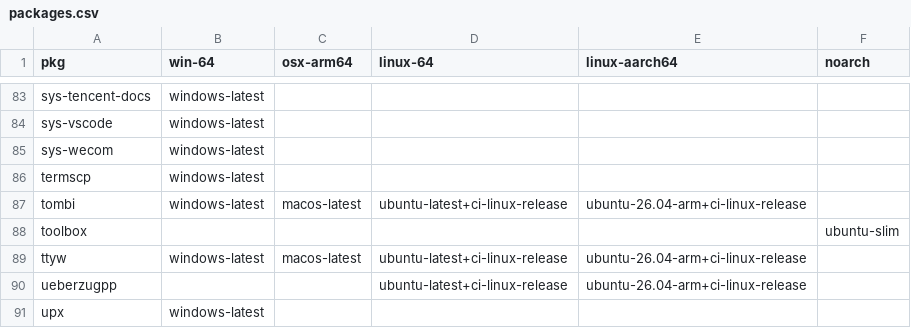
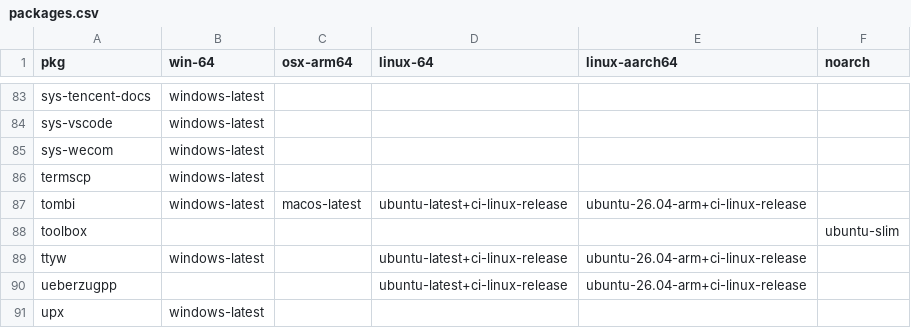
Before and after one commit to Glatzel/demon-forge, a CSV file: packages.csv, drawn as a sheet; only a part is shown, gaps mark what is left out.

Commit message:
Update packages.csv

```diff
--- a/packages.csv
+++ b/packages.csv
@@ -88,3 +88,3 @@ tombi,windows-latest,macos-latest,ubuntu-latest+ci-linux-release,ubuntu-26.04-ar
 toolbox,,,,,ubuntu-slim
-ttyw,windows-latest,macos-latest,ubuntu-latest+ci-linux-release,ubuntu-26.04-arm+ci-linux-release,
+ttyw,windows-latest,,ubuntu-latest+ci-linux-release,ubuntu-26.04-arm+ci-linux-release,
 ueberzugpp,,,ubuntu-latest+ci-linux-release,ubuntu-26.04-arm+ci-linux-release,
```
